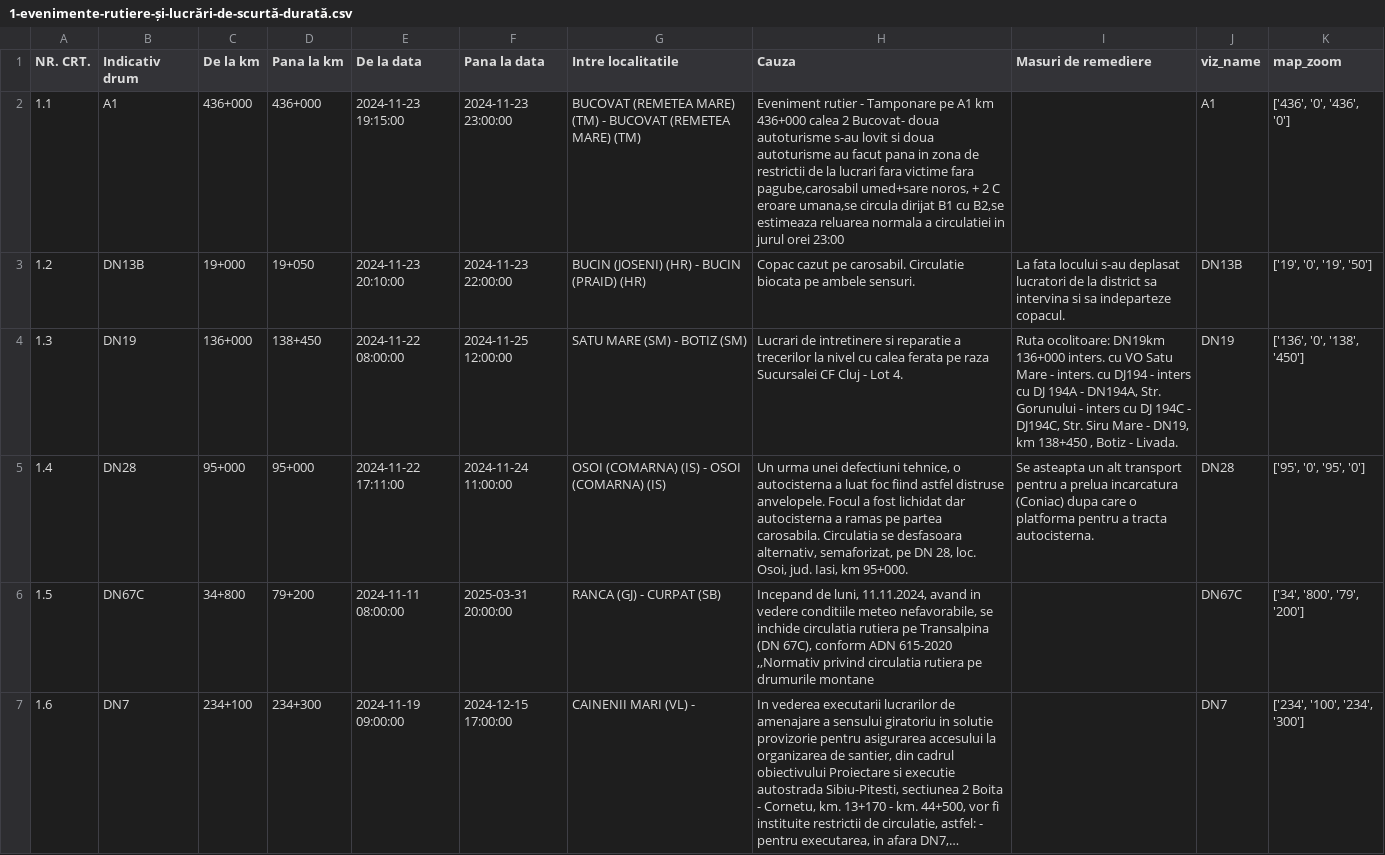
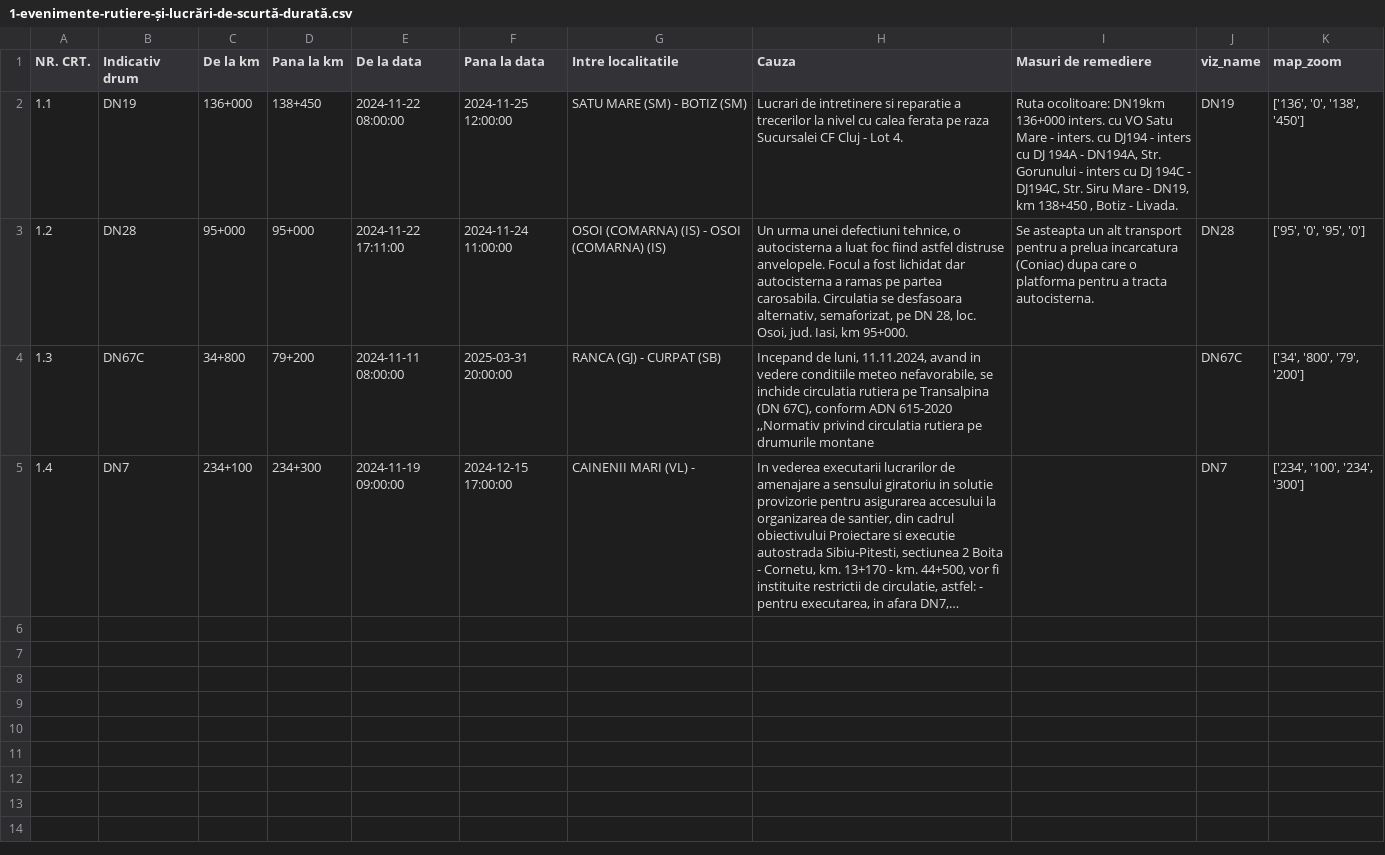
Before and after one commit to gov2-ro/prometeu, a CSV file: data/andnet/csv/1-evenimente-rutiere-și-lucrări-de-scurtă-durată.csv, drawn as a sheet; long unchanged cells end in …; removed rows and columns are numbered as before the commit, all else as after; the diff names each change by its address in the sheet, - before the commit and + after, or states it on an @@ line.

```diff
--- a/data/andnet/csv/1-evenimente-rutiere-și-lucrări-de-scurtă-durată.csv
+++ b/data/andnet/csv/1-evenimente-rutiere-și-lucrări-de-scurtă-durată.csv
-row 2: 1.1 | A1 | 436+000 | 436+000 | 2024-11-23 19:15:00 | 2024-11-23 23:00:00 | BUCOVAT (REMETEA MARE) (TM) - BUCOVAT (REMETEA MARE) (TM) | Eveniment rutier - Tamponare pe A1 km 436+000 calea 2 Bucovat- doua autoturisme s-au lovit si doua autoturisme au facut pana in zona de restrictii de la lucrari fara victime fara pagube,carosabil umed+sare noros, + 2 C eroare umana,se circula dirijat B1 cu B2,se estimeaza reluarea normala a circulatiei in jurul orei 23:00 |  | A1 | ['436', '0', '436', '0']
-row 3: 1.2 | DN13B | 19+000 | 19+050 | 2024-11-23 20:10:00 | 2024-11-23 22:00:00 | BUCIN (JOSENI) (HR) - BUCIN (PRAID) (HR) | Copac cazut pe carosabil. Circulatie biocata pe ambele sensuri. | La fata locului s-au deplasat lucratori de la district sa intervina si sa indeparteze copacul. | DN13B | ['19', '0', '19', '50']
-A2 (NR. CRT.): 1.3
+A2 (NR. CRT.): 1.1
-A3 (NR. CRT.): 1.4
+A3 (NR. CRT.): 1.2
-A4 (NR. CRT.): 1.5
+A4 (NR. CRT.): 1.3
-A5 (NR. CRT.): 1.6
+A5 (NR. CRT.): 1.4
```
Also changed, not shown: data/andnet/csv/73-măsuri.csv, data/andnet/csv/meteo.csv, 22 other files.
